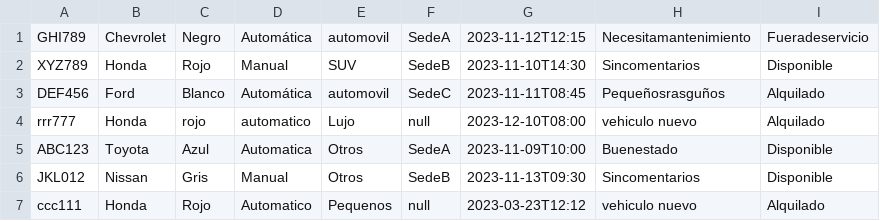
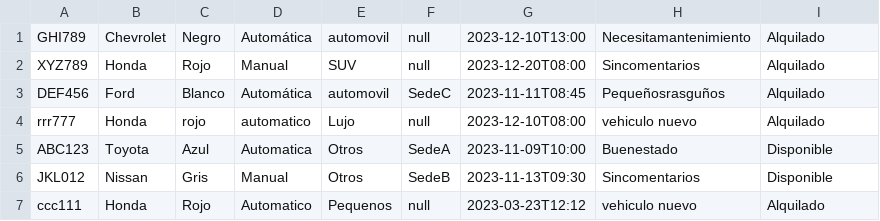
Before and after one commit to dpoo-grupo3-202320/Proyecto3, a CSV file: Entrega Proyecto/Proyecto3/Persistencia/Vehiculo.csv, drawn as a sheet.

```diff
--- a/Entrega Proyecto/Proyecto3/Persistencia/Vehiculo.csv
+++ b/Entrega Proyecto/Proyecto3/Persistencia/Vehiculo.csv
@@ -1,3 +1,3 @@
-GHI789;Chevrolet;Negro;Automática;automovil;SedeA;2023-11-12T12:15;Necesitamantenimiento;Fueradeservicio
-XYZ789;Honda;Rojo;Manual;SUV;SedeB;2023-11-10T14:30;Sincomentarios;Disponible
+GHI789;Chevrolet;Negro;Automática;automovil;null;2023-12-10T13:00;Necesitamantenimiento;Alquilado
+XYZ789;Honda;Rojo;Manual;SUV;null;2023-12-20T08:00;Sincomentarios;Alquilado
 DEF456;Ford;Blanco;Automática;automovil;SedeC;2023-11-11T08:45;Pequeñosrasguños;Alquilado
```
Also changed, not shown: Entrega Proyecto/Proyecto3/Persistencia/Reservas.csv, 5 other files.
